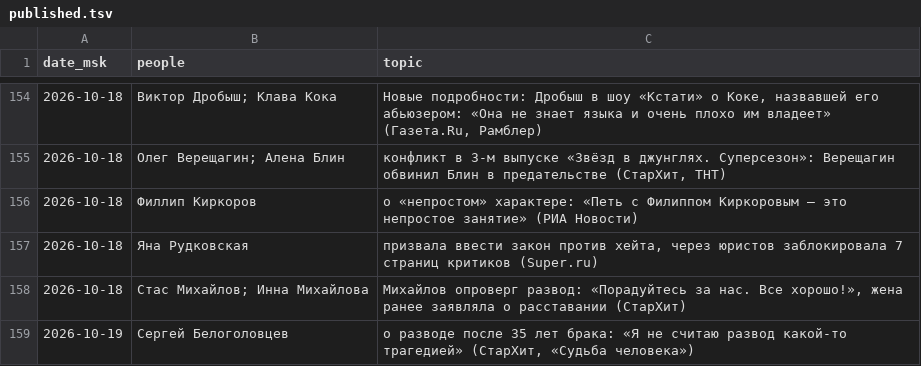
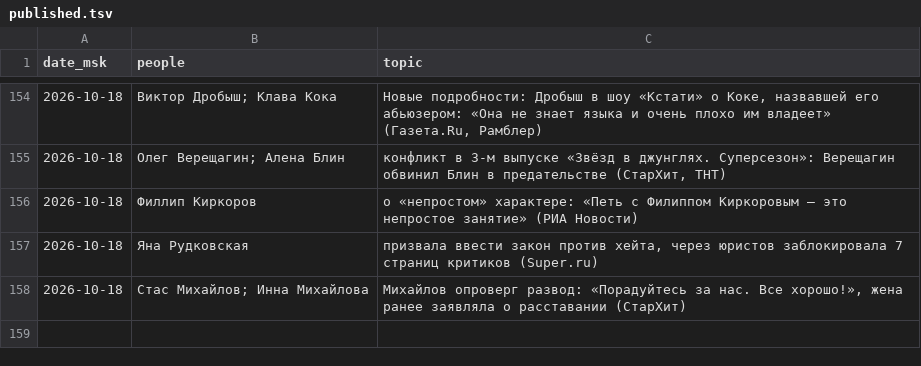
Before and after one commit to Hostin2131/zakulisye-covers, a TSV file: published.tsv, drawn as a sheet; only a part is shown, gaps mark what is left out; the diff names each change by its address in the sheet, - before the commit and + after, or states it on an @@ line.

```diff
--- a/published.tsv
+++ b/published.tsv
-row 159: 2026-10-19 | Сергей Белоголовцев | о разводе после 35 лет брака: «Я не считаю развод какой-то трагедией» (СтарХит, «Судьба человека»)
```
